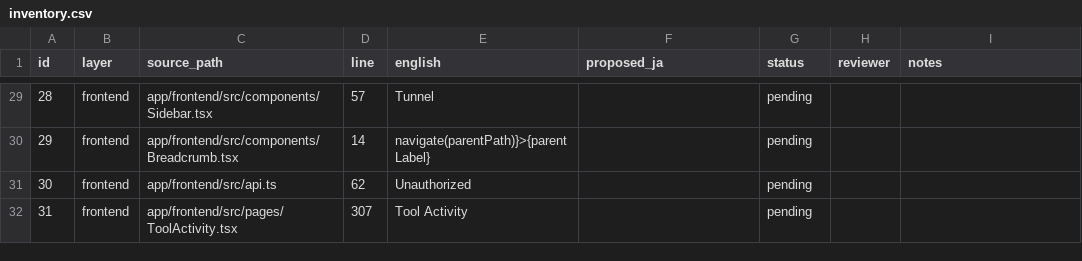
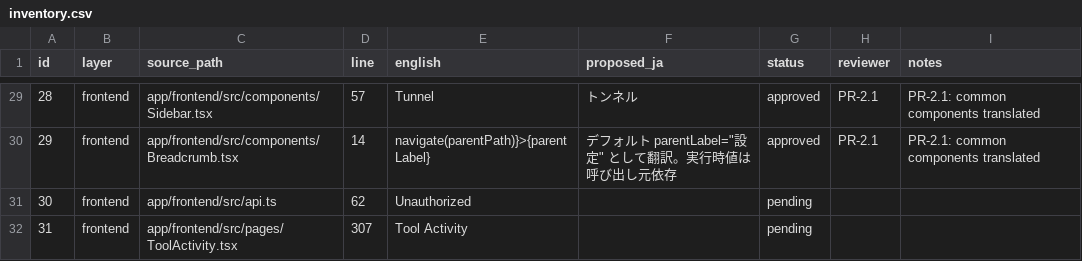
Before and after one commit to shinyay/polyclaw-jp, a CSV file: docs/i18n/inventory.csv, drawn as a sheet; only a part is shown, gaps mark what is left out; the diff covers the shown part only.

```diff
--- a/docs/i18n/inventory.csv
+++ b/docs/i18n/inventory.csv
@@ -29,3 +29,3 @@ id,layer,source_path,line,english,proposed_ja,status,reviewer,notes
-28,frontend,app/frontend/src/components/Sidebar.tsx,57,Tunnel,,pending,,
-29,frontend,app/frontend/src/components/Breadcrumb.tsx,14,navigate(parentPath)}>{parentLabel},,pending,,
+28,frontend,app/frontend/src/components/Sidebar.tsx,57,Tunnel,トンネル,approved,PR-2.1,PR-2.1: common components translated
+29,frontend,app/frontend/src/components/Breadcrumb.tsx,14,navigate(parentPath)}>{parentLabel},"デフォルト parentLabel=""設定"" として翻訳。実行時値は呼び出し元依存",approved,PR-2.1,PR-2.1: common components translated
 30,frontend,app/frontend/src/api.ts,62,Unauthorized,,pending,,
```
Also changed, not shown: 108 edited cells elsewhere in this file, 9 other files.
